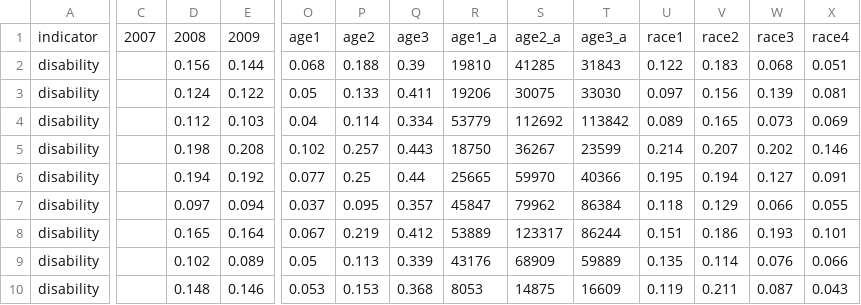
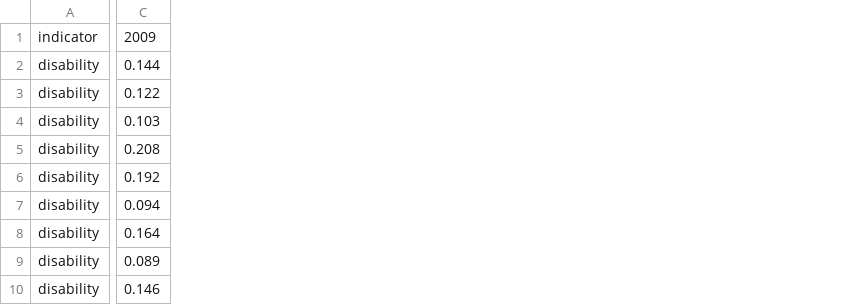
Before and after one commit to pewtrusts/pri-multicity, a CSV file: src/data/dashboard-data.csv, drawn as a sheet; only a part is shown, gaps mark what is left out; removed rows and columns are numbered as before the commit, all else as after; the diff covers the shown part only; the diff names each change by its address in the sheet, - before the commit and + after, or states it on an @@ line.

Commit message:
Updates with 2019 data

```diff
--- a/src/data/dashboard-data.csv
+++ b/src/data/dashboard-data.csv
-column C, row 1: 2007
-column D, rows 1-10: 2008 | 0.156 | 0.124 | 0.112 | 0.198 | 0.194 | 0.097 | 0.165 | 0.102 | 0.148
-column O, rows 1-10: age1 | 0.068 | 0.05 | 0.04 | 0.102 | 0.077 | 0.037 | 0.067 | 0.05 | 0.053
-column P, rows 1-10: age2 | 0.188 | 0.133 | 0.114 | 0.257 | 0.25 | 0.095 | 0.219 | 0.113 | 0.153
-column Q, rows 1-10: age3 | 0.39 | 0.411 | 0.334 | 0.443 | 0.44 | 0.357 | 0.412 | 0.339 | 0.368
-column R, rows 1-10: age1_a | 19810 | 19206 | 53779 | 18750 | 25665 | 45847 | 53889 | 43176 | 8053
-column S, rows 1-10: age2_a | 41285 | 30075 | 112692 | 36267 | 59970 | 79962 | 123317 | 68909 | 14875
-column T, rows 1-10: age3_a | 31843 | 33030 | 113842 | 23599 | 40366 | 86384 | 86244 | 59889 | 16609
-column U, rows 1-10: race1 | 0.122 | 0.097 | 0.089 | 0.214 | 0.195 | 0.118 | 0.151 | 0.135 | 0.119
-column V, rows 1-10: race2 | 0.183 | 0.156 | 0.165 | 0.207 | 0.194 | 0.129 | 0.186 | 0.114 | 0.211
-column W, rows 1-10: race3 | 0.068 | 0.139 | 0.073 | 0.202 | 0.127 | 0.066 | 0.193 | 0.076 | 0.087
-column X, rows 1-10: race4 | 0.051 | 0.081 | 0.069 | 0.146 | 0.091 | 0.055 | 0.101 | 0.066 | 0.043
```
Also changed, not shown: 15 added columns and 8 removed columns elsewhere in this file, 1 other file.
